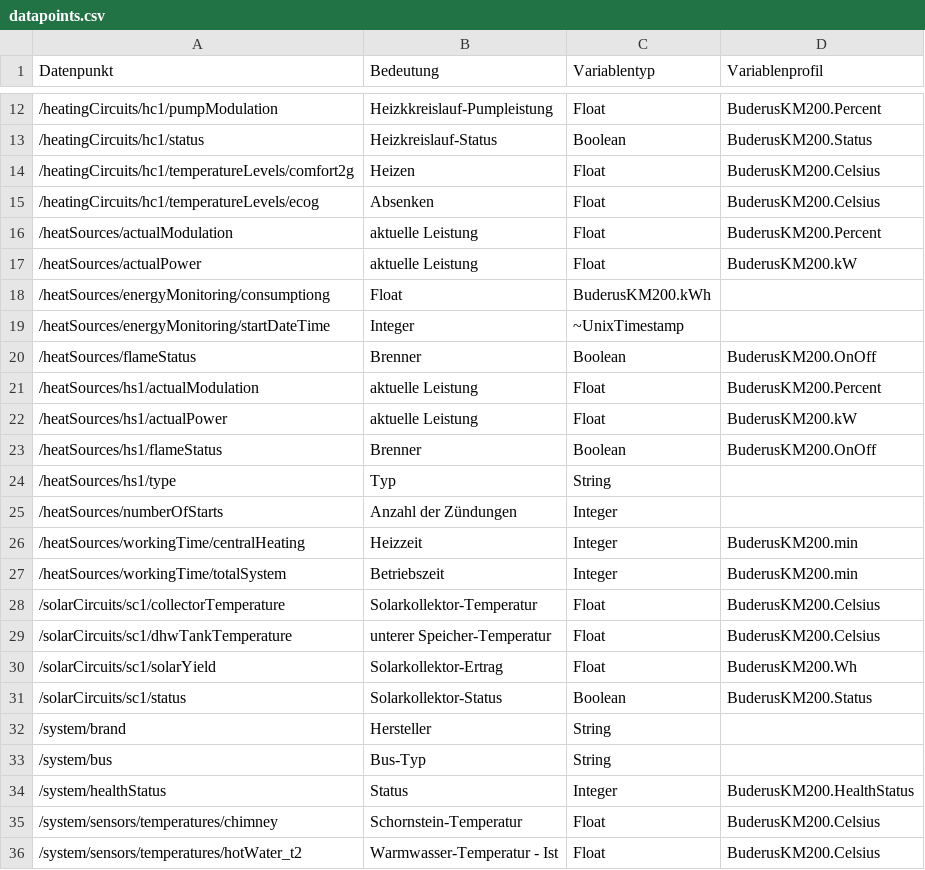
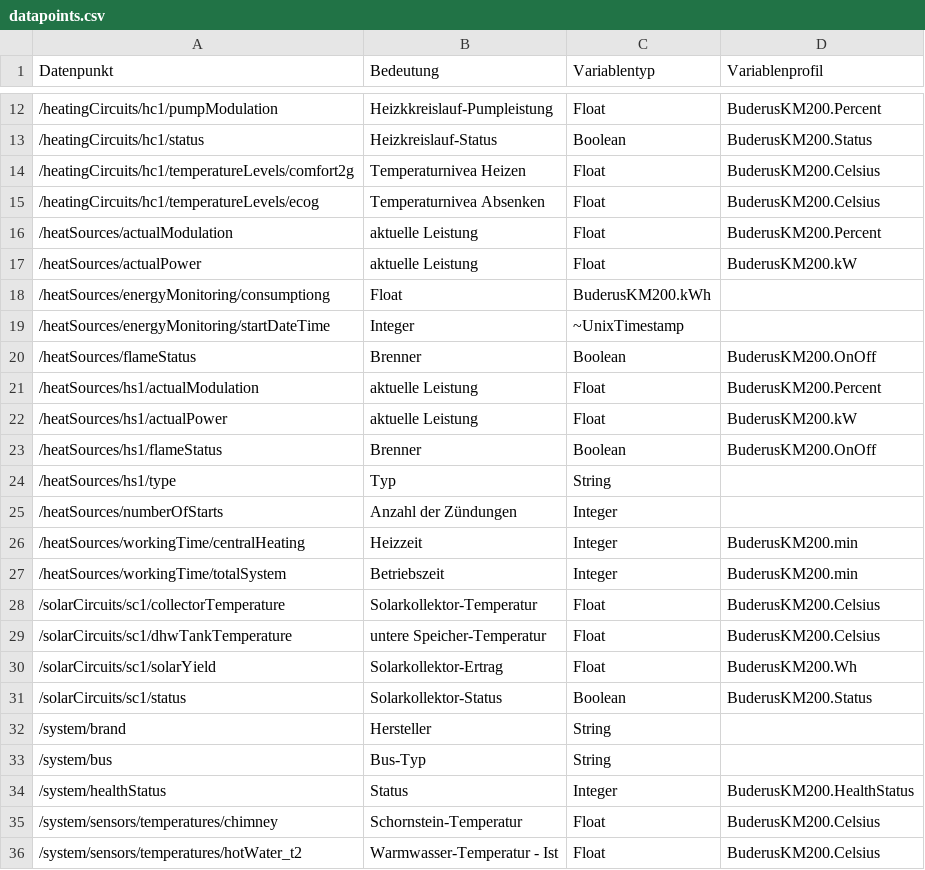
Before and after one commit to demel42/IPSymconBuderusKM200, a CSV file: docs/datapoints.csv, drawn as a sheet; only a part is shown, gaps mark what is left out.

```diff
--- a/docs/datapoints.csv
+++ b/docs/datapoints.csv
@@ -13,4 +13,4 @@ Datenpunkt;Bedeutung;Variablentyp;Variablenprofil
 /heatingCircuits/hc1/status;Heizkreislauf-Status;Boolean;BuderusKM200.Status
-/heatingCircuits/hc1/temperatureLevels/comfort2g;Heizen;Float;BuderusKM200.Celsius
-/heatingCircuits/hc1/temperatureLevels/ecog;Absenken;Float;BuderusKM200.Celsius
+/heatingCircuits/hc1/temperatureLevels/comfort2g;Temperaturnivea Heizen;Float;BuderusKM200.Celsius
+/heatingCircuits/hc1/temperatureLevels/ecog;Temperaturnivea Absenken;Float;BuderusKM200.Celsius
 /heatSources/actualModulation;aktuelle Leistung;Float;BuderusKM200.Percent
@@ -28,3 +28,3 @@ Datenpunkt;Bedeutung;Variablentyp;Variablenprofil
 /solarCircuits/sc1/collectorTemperature;Solarkollektor-Temperatur;Float;BuderusKM200.Celsius
-/solarCircuits/sc1/dhwTankTemperature;unterer Speicher-Temperatur;Float;BuderusKM200.Celsius
+/solarCircuits/sc1/dhwTankTemperature;untere Speicher-Temperatur;Float;BuderusKM200.Celsius
 /solarCircuits/sc1/solarYield;Solarkollektor-Ertrag;Float;BuderusKM200.Wh
```
Also changed, not shown: 4 other files.
